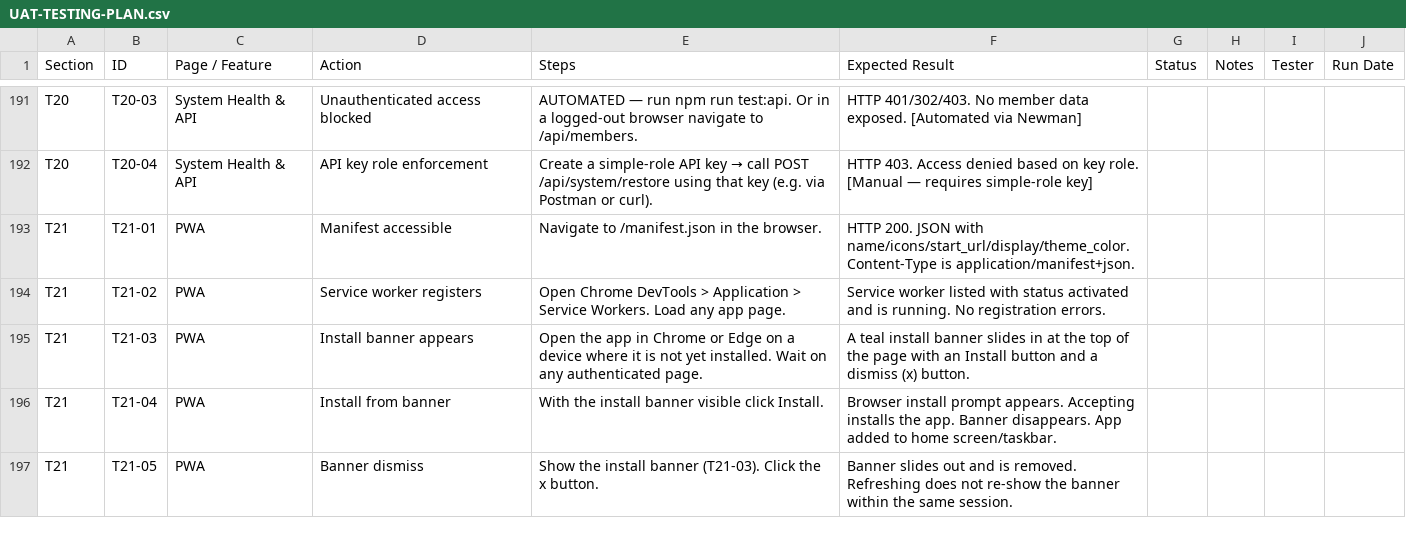
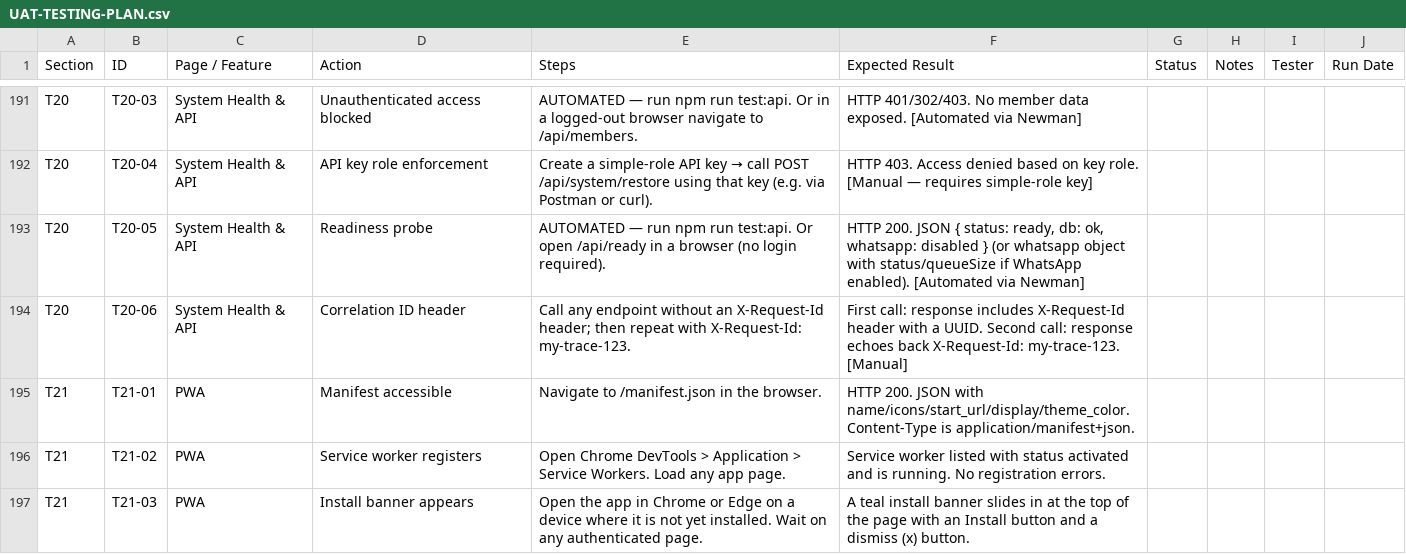
Before and after one commit to dassige/OSM, a CSV file: UAT-TESTING-PLAN.csv, drawn as a sheet; only a part is shown, gaps mark what is left out; the shorter side is filled out with more unchanged rows.

Commit message:
feat: add readiness probe endpoint and correlation ID middleware; update tests and documentation - 3.2.3

```diff
--- a/UAT-TESTING-PLAN.csv
+++ b/UAT-TESTING-PLAN.csv
@@ -192,2 +192,4 @@ T20,T20-03,System Health & API,Unauthenticated access blocked,"AUTOMATED — run
 T20,T20-04,System Health & API,API key role enforcement,"Create a simple-role API key → call POST /api/system/restore using that key (e.g. via Postman or curl).","HTTP 403. Access denied based on key role. [Manual — requires simple-role key]",,,,
+T20,T20-05,System Health & API,Readiness probe,"AUTOMATED — run npm run test:api. Or open /api/ready in a browser (no login required).","HTTP 200. JSON { status: ready, db: ok, whatsapp: disabled } (or whatsapp object with status/queueSize if WhatsApp enabled). [Automated via Newman]",,,,
+T20,T20-06,System Health & API,Correlation ID header,"Call any endpoint without an X-Request-Id header; then repeat with X-Request-Id: my-trace-123.","First call: response includes X-Request-Id header with a UUID. Second call: response echoes back X-Request-Id: my-trace-123. [Manual]",,,,
 T21,T21-01,PWA,Manifest accessible,"Navigate to /manifest.json in the browser.","HTTP 200. JSON with name/icons/start_url/display/theme_color. Content-Type is application/manifest+json.",,,,
```
Also changed, not shown: 12 other files.
